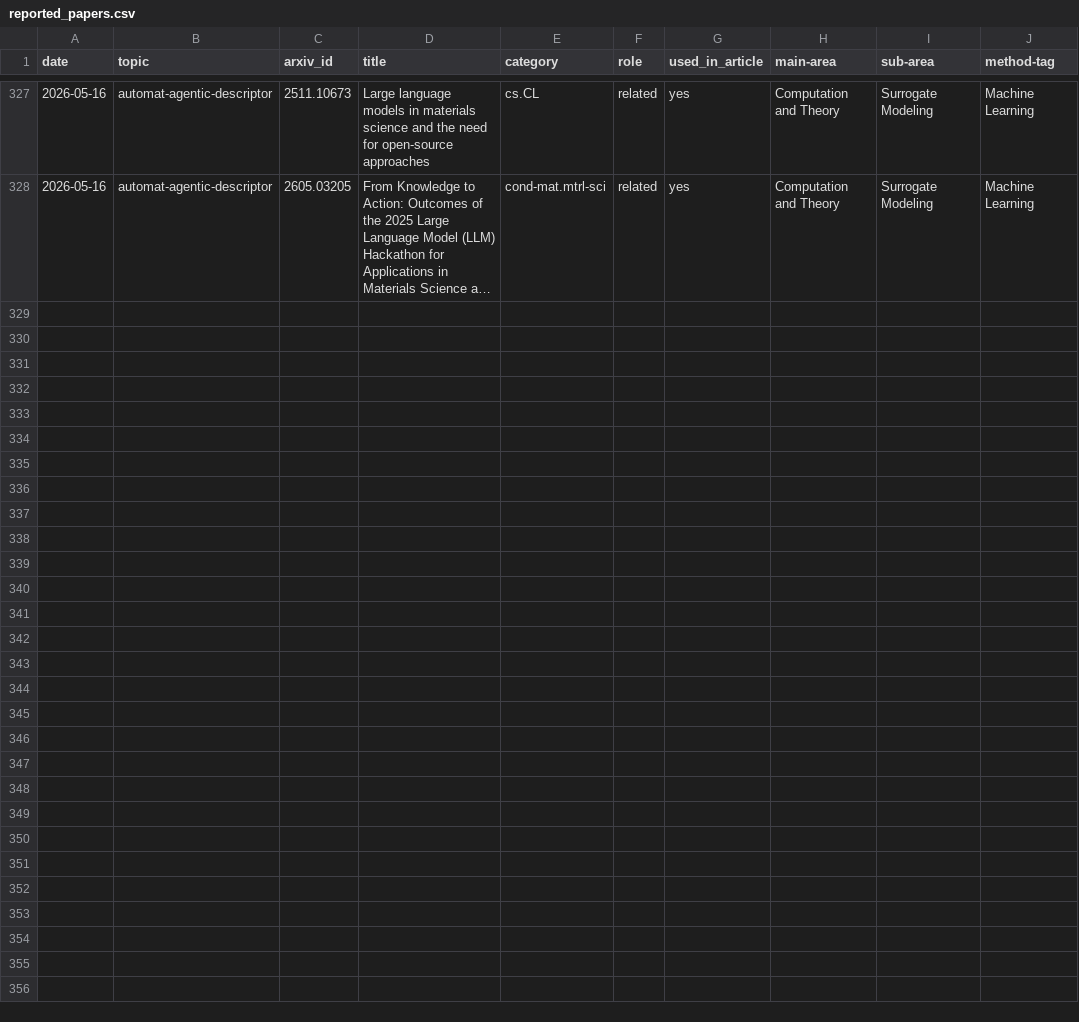
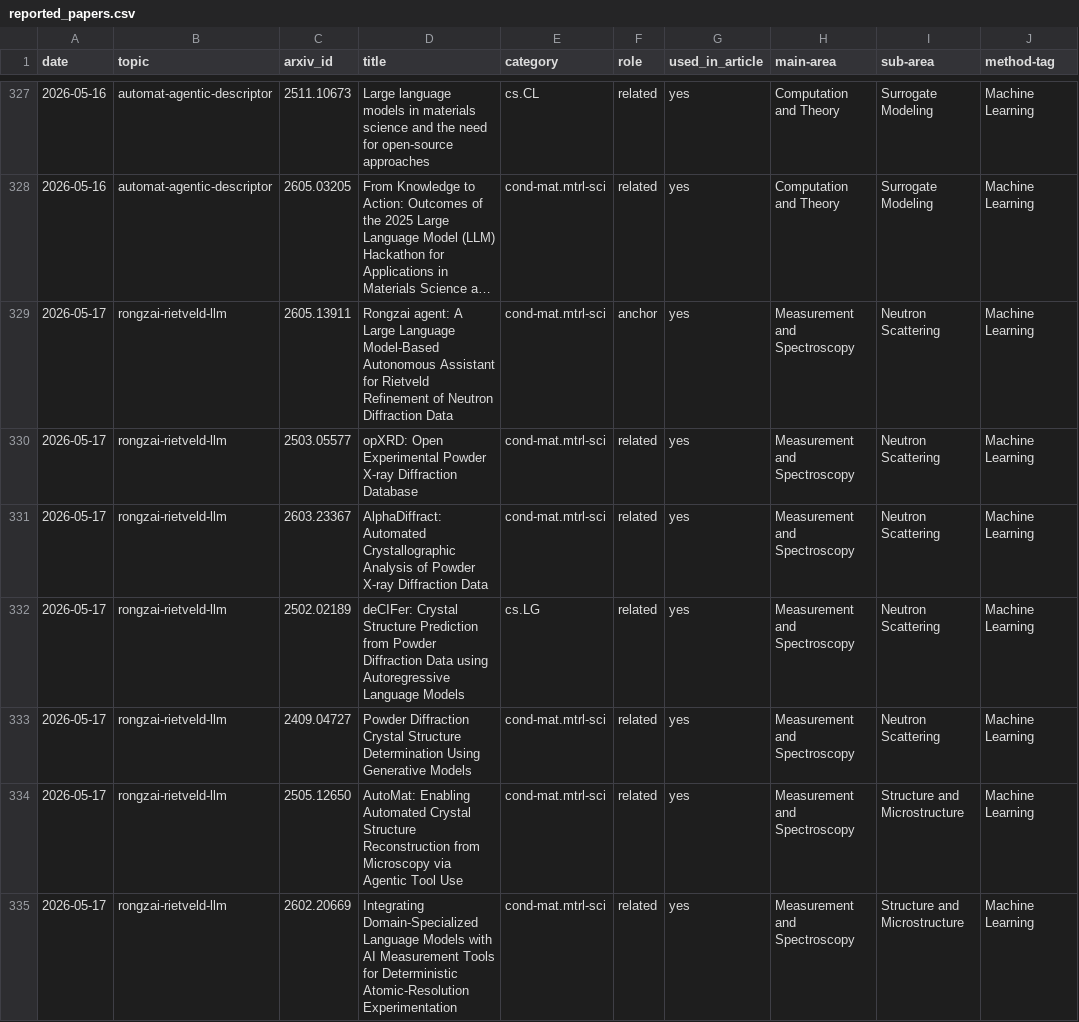
Before and after one commit to rd070672/arxiv-review, a CSV file: src/topic/2605/reported_papers.csv, drawn as a sheet; only a part is shown, gaps mark what is left out; long unchanged cells end in …; the diff names each change by its address in the sheet, - before the commit and + after, or states it on an @@ line.

```diff
--- a/src/topic/2605/reported_papers.csv
+++ b/src/topic/2605/reported_papers.csv
+row 329: 2026-05-17 | rongzai-rietveld-llm | 2605.13911 | Rongzai agent: A Large Language Model-Based Autonomous Assistant for Rietveld Refinement of Neutron Diffraction Data | cond-mat.mtrl-sci | anchor | yes | Measurement and Spectroscopy | Neutron Scattering | Machine Learning
+row 330: 2026-05-17 | rongzai-rietveld-llm | 2503.05577 | opXRD: Open Experimental Powder X-ray Diffraction Database | cond-mat.mtrl-sci | related | yes | Measurement and Spectroscopy | Neutron Scattering | Machine Learning
+row 331: 2026-05-17 | rongzai-rietveld-llm | 2603.23367 | AlphaDiffract: Automated Crystallographic Analysis of Powder X-ray Diffraction Data | cond-mat.mtrl-sci | related | yes | Measurement and Spectroscopy | Neutron Scattering | Machine Learning
+row 332: 2026-05-17 | rongzai-rietveld-llm | 2502.02189 | deCIFer: Crystal Structure Prediction from Powder Diffraction Data using Autoregressive Language Models | cs.LG | related | yes | Measurement and Spectroscopy | Neutron Scattering | Machine Learning
+row 333: 2026-05-17 | rongzai-rietveld-llm | 2409.04727 | Powder Diffraction Crystal Structure Determination Using Generative Models | cond-mat.mtrl-sci | related | yes | Measurement and Spectroscopy | Neutron Scattering | Machine Learning
+row 334: 2026-05-17 | rongzai-rietveld-llm | 2505.12650 | AutoMat: Enabling Automated Crystal Structure Reconstruction from Microscopy via Agentic Tool Use | cond-mat.mtrl-sci | related | yes | Measurement and Spectroscopy | Structure and Microstructure | Machine Learning
+row 335: 2026-05-17 | rongzai-rietveld-llm | 2602.20669 | Integrating Domain-Specialized Language Models with AI Measurement Tools for Deterministic Atomic-Resolution Experimentation | cond-mat.mtrl-sci | related | yes | Measurement and Spectroscopy | Structure and Microstructure | Machine Learning
```
Also changed, not shown: 4 other files.
